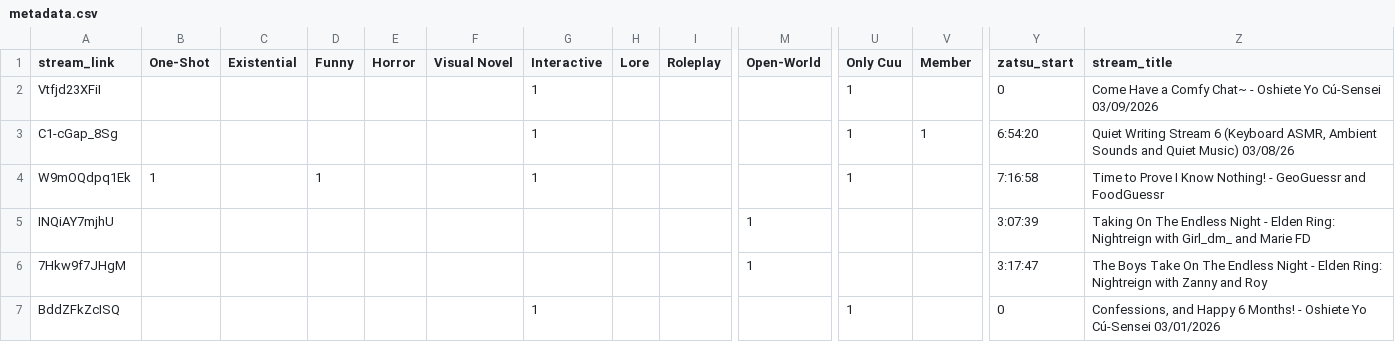
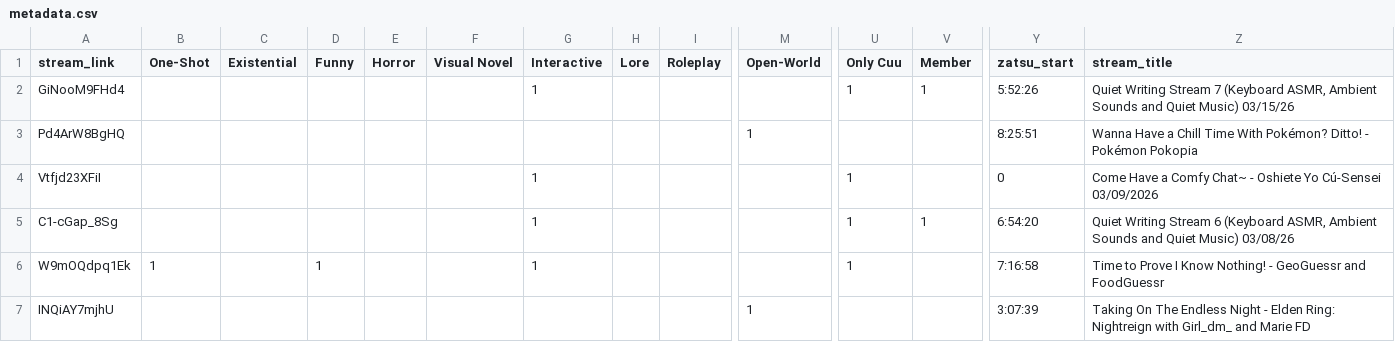
Before and after one commit to Cuudexter/Cuudex, a CSV file: metadata.csv, drawn as a sheet; only a part is shown, gaps mark what is left out; the shorter side is filled out with more unchanged rows; rows hold the shown columns only; the diff names each change by its address in the sheet, - before the commit and + after, or states it on an @@ line.

Commit message:
Tagging Pokopia etc

```diff
--- a/metadata.csv
+++ b/metadata.csv
+row 2: GiNooM9FHd4 |  |  |  |  |  | 1 |  |  |  | 1 | 1 | 5:52:26 | Quiet Writing Stream 7 (Keyboard ASMR, Ambient Sounds and Quiet Music) 03/15/26
+row 3: Pd4ArW8BgHQ |  |  |  |  |  |  |  |  | 1 |  |  | 8:25:51 | Wanna Have a Chill Time With Pokémon? Ditto! - Pokémon Pokopia
```
Also changed, not shown: 2 other files.
